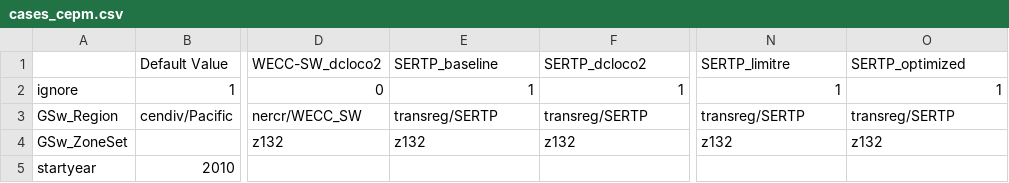
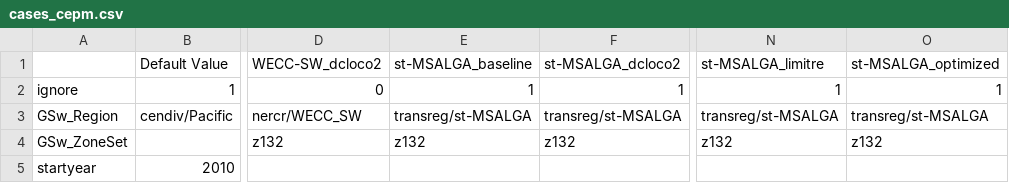
Before and after one commit to RMI/ReEDS-CEPM, a CSV file: cases_cepm.csv, drawn as a sheet; only a part is shown, gaps mark what is left out; the diff names each change by its address in the sheet, - before the commit and + after, or states it on an @@ line.

Commit message:
Update region identifiers in cases_cepm.csv

```diff
--- a/cases_cepm.csv
+++ b/cases_cepm.csv
-E1: SERTP_baseline
+E1: st-MSALGA_baseline
-F1: SERTP_dcloco2
+F1: st-MSALGA_dcloco2
-N1: SERTP_limitre
+N1: st-MSALGA_limitre
-O1: SERTP_optimized
+O1: st-MSALGA_optimized
-E3: transreg/SERTP
+E3: transreg/st-MSALGA
-F3: transreg/SERTP
+F3: transreg/st-MSALGA
-N3: transreg/SERTP
+N3: transreg/st-MSALGA
-O3: transreg/SERTP
+O3: transreg/st-MSALGA
```
